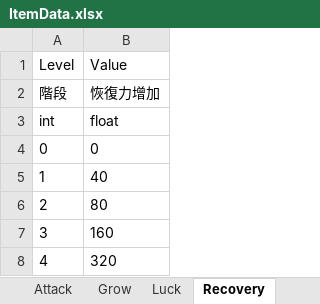
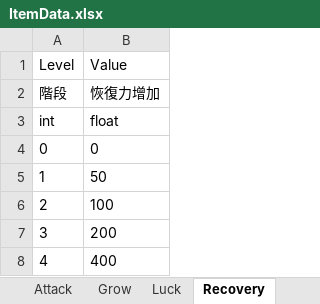
Before and after one commit to andy091045/Toydea_Mission4_Survivors, an Excel workbook: MySurvivorsGame/Assets/StreamingAssets/ItemData.xlsx, sheet Recovery, drawn as a sheet; values as stored, in another font and other column widths than the file's, no borders; charts and pictures not drawn; the diff names each change by its address in the sheet, - before the commit and + after, or states it on an @@ line.

Commit message:
add Item Recovery and Armer

```diff
--- a/MySurvivorsGame/Assets/StreamingAssets/ItemData.xlsx (sheet Recovery)
+++ b/MySurvivorsGame/Assets/StreamingAssets/ItemData.xlsx (sheet Recovery)
-B5: 40
+B5: 50
-B6: 80
+B6: 100
-B7: 160
+B7: 200
-B8: 320
+B8: 400
```
Also changed, not shown: sheet ItemData, sheet Armer, MySurvivorsGame/Assets/StreamingAssets/RealTimePlayerData.xlsx, 1 other file.
